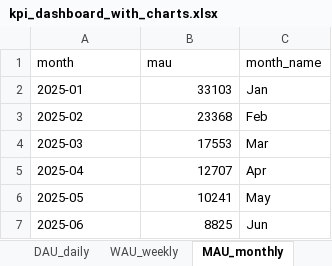
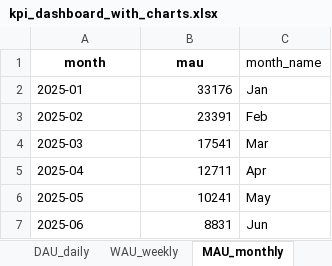
Before and after one commit to kimmokii/player_data_demo, an Excel workbook: kpi_dashboard_with_charts.xlsx, sheet MAU_monthly, drawn as a sheet; values as stored, in another font and other column widths than the file's, no borders; the diff names each change by its address in the sheet, - before the commit and + after, or states it on an @@ line.

```diff
--- a/kpi_dashboard_with_charts.xlsx (sheet MAU_monthly)
+++ b/kpi_dashboard_with_charts.xlsx (sheet MAU_monthly)
@@ A1:B1 bold: off → on, alignment: left → center @@
-B2 (mau): 33103
+B2 (mau): 33176
-B3 (mau): 23368
+B3 (mau): 23391
-B4 (mau): 17553
+B4 (mau): 17541
-B5 (mau): 12707
+B5 (mau): 12711
-B7 (mau): 8825
+B7 (mau): 8831
```
Also changed, not shown: sheet AB_retention, sheet Revenue_daily, sheet DAU_daily, sheet WAU_weekly, sheet AB_summary, sheet Dashboard, other sheet tabs, charts or pictures, kpi_dashboard_data.xlsx, 2 other files.
